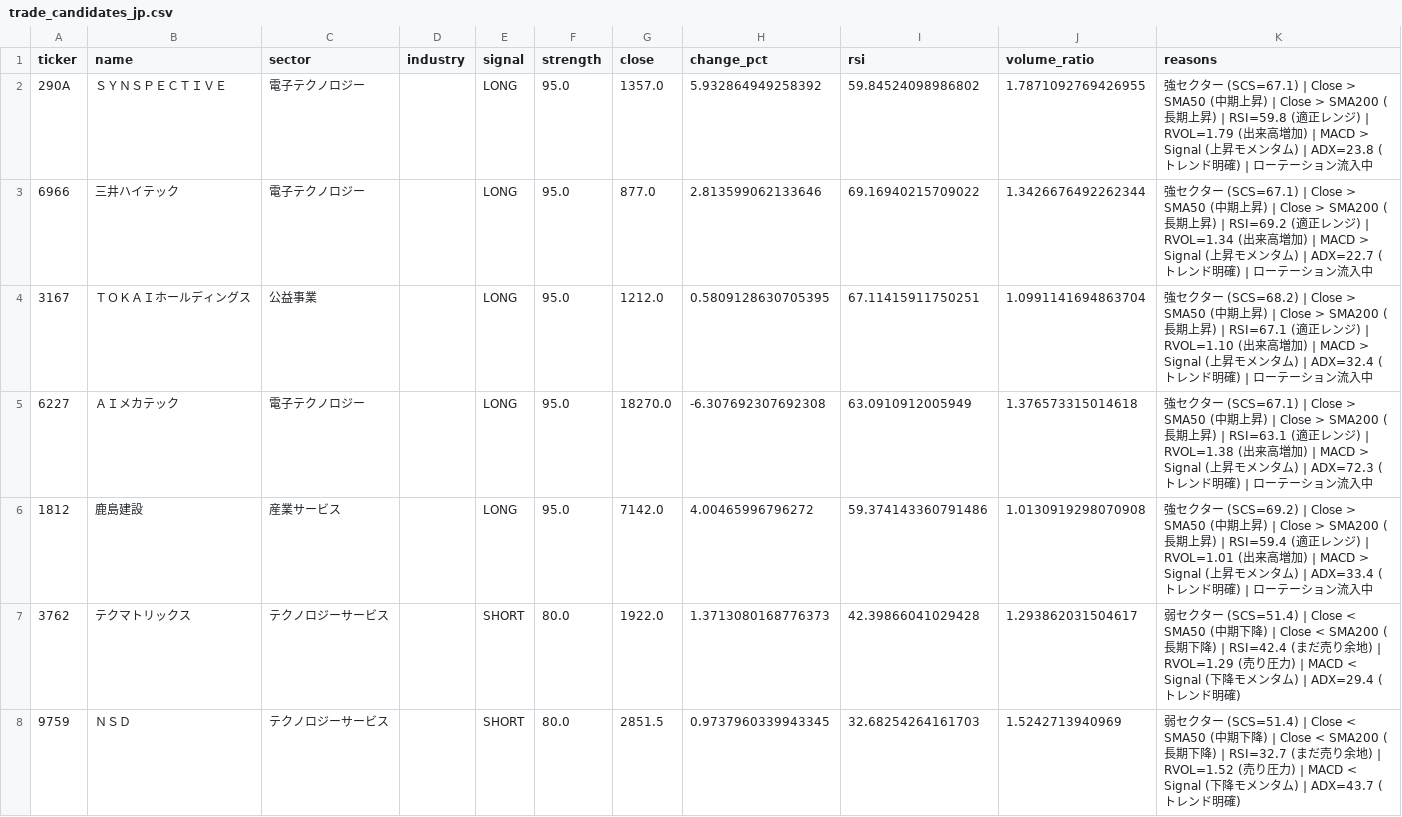
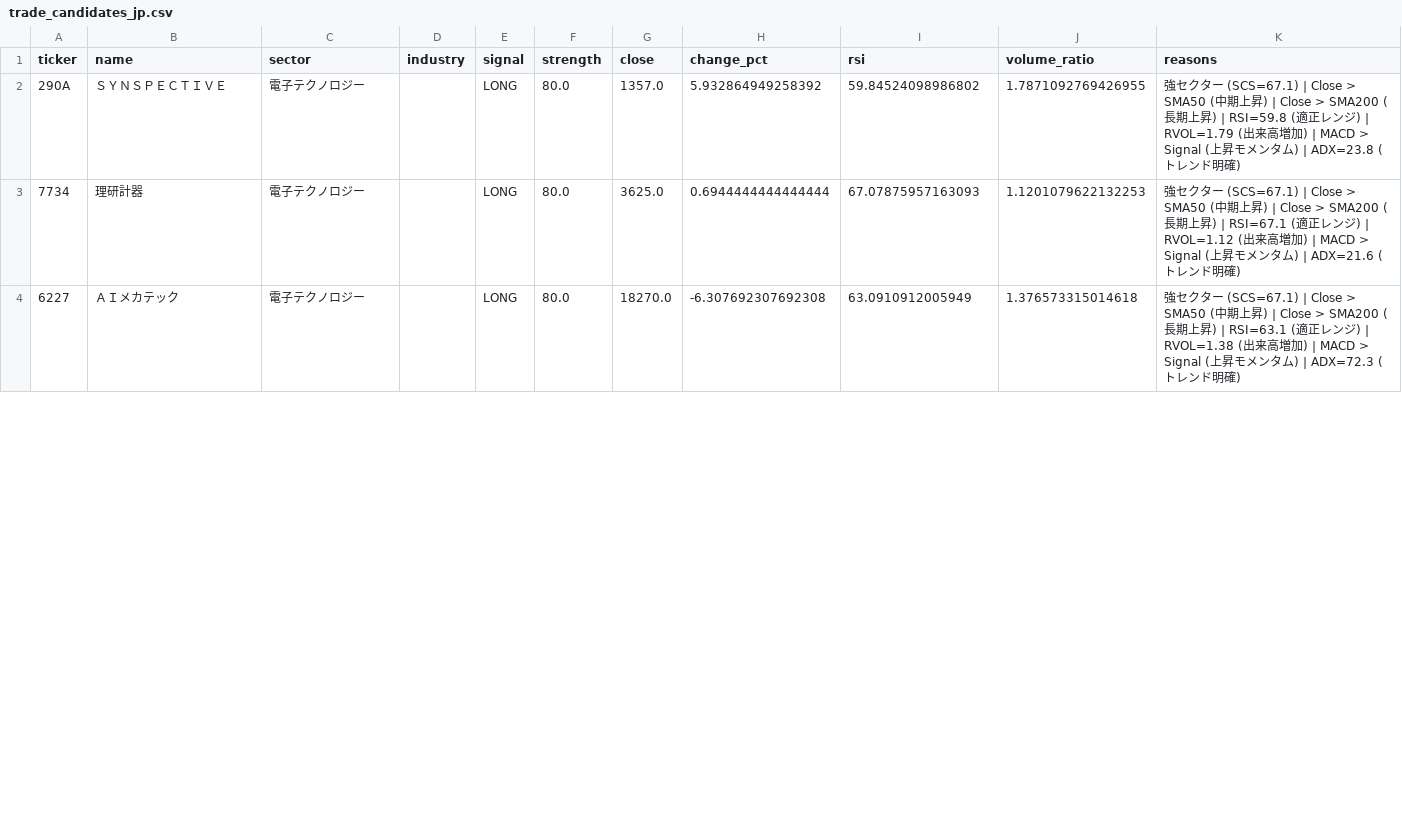
Before and after one commit to lasernyan/stockscreener, a CSV file: screener/trade_candidates_jp.csv, drawn as a sheet; only a part is shown; the diff covers the shown part only.

```diff
--- a/screener/trade_candidates_jp.csv
+++ b/screener/trade_candidates_jp.csv
@@ -1,8 +1,4 @@
 ticker,name,sector,industry,signal,strength,close,change_pct,rsi,volume_ratio,reasons
-290A,ＳＹＮＳＰＥＣＴＩＶＥ,電子テクノロジー,,LONG,95.0,1357.0,5.932864949258392,59.84524098986802,1.7871092769426955,強セクター (SCS=67.1) | Close > SMA50 (中期上昇) | Close > SMA200 (長期上昇) | RSI=59.8 (適正レンジ) | RVOL=1.79 (出来高増加) | MACD > Signal (上昇モメンタム) | ADX=23.8 (トレンド明確) | ローテーション流入中
-6966,三井ハイテック,電子テクノロジー,,LONG,95.0,877.0,2.813599062133646,69.16940215709022,1.3426676492262344,強セクター (SCS=67.1) | Close > SMA50 (中期上昇) | Close > SMA200 (長期上昇) | RSI=69.2 (適正レンジ) | RVOL=1.34 (出来高増加) | MACD > Signal (上昇モメンタム) | ADX=22.7 (トレンド明確) | ローテーション流入中
-3167,ＴＯＫＡＩホールディングス,公益事業,,LONG,95.0,1212.0,0.5809128630705395,67.11415911750251,1.0991141694863704,強セクター (SCS=68.2) | Close > SMA50 (中期上昇) | Close > SMA200 (長期上昇) | RSI=67.1 (適正レンジ) | RVOL=1.10 (出来高増加) | MACD > Signal (上昇モメンタム) | ADX=32.4 (トレンド明確) | ローテーション流入中
-6227,ＡＩメカテック,電子テクノロジー,,LONG,95.0,18270.0,-6.307692307692308,63.0910912005949,1.376573315014618,強セクター (SCS=67.1) | Close > SMA50 (中期上昇) | Close > SMA200 (長期上昇) | RSI=63.1 (適正レンジ) | RVOL=1.38 (出来高増加) | MACD > Signal (上昇モメンタム) | ADX=72.3 (トレンド明確) | ローテーション流入中
-1812,鹿島建設,産業サービス,,LONG,95.0,7142.0,4.00465996796272,59.374143360791486,1.0130919298070908,強セクター (SCS=69.2) | Close > SMA50 (中期上昇) | Close > SMA200 (長期上昇) | RSI=59.4 (適正レンジ) | RVOL=1.01 (出来高増加) | MACD > Signal (上昇モメンタム) | ADX=33.4 (トレンド明確) | ローテーション流入中
-3762,テクマトリックス,テクノロジーサービス,,SHORT,80.0,1922.0,1.3713080168776373,42.39866041029428,1.293862031504617,弱セクター (SCS=51.4) | Close < SMA50 (中期下降) | Close < SMA200 (長期下降) | RSI=42.4 (まだ売り余地) | RVOL=1.29 (売り圧力) | MACD < Signal (下降モメンタム) | ADX=29.4 (トレンド明確)
-9759,ＮＳＤ,テクノロジーサービス,,SHORT,80.0,2851.5,0.9737960339943345,32.68254264161703,1.5242713940969,弱セクター (SCS=51.4) | Close < SMA50 (中期下降) | Close < SMA200 (長期下降) | RSI=32.7 (まだ売り余地) | RVOL=1.52 (売り圧力) | MACD < Signal (下降モメンタム) | ADX=43.7 (トレンド明確)
+290A,ＳＹＮＳＰＥＣＴＩＶＥ,電子テクノロジー,,LONG,80.0,1357.0,5.932864949258392,59.84524098986802,1.7871092769426955,強セクター (SCS=67.1) | Close > SMA50 (中期上昇) | Close > SMA200 (長期上昇) | RSI=59.8 (適正レンジ) | RVOL=1.79 (出来高増加) | MACD > Signal (上昇モメンタム) | ADX=23.8 (トレンド明確)
+7734,理研計器,電子テクノロジー,,LONG,80.0,3625.0,0.6944444444444444,67.07875957163093,1.1201079622132253,強セクター (SCS=67.1) | Close > SMA50 (中期上昇) | Close > SMA200 (長期上昇) | RSI=67.1 (適正レンジ) | RVOL=1.12 (出来高増加) | MACD > Signal (上昇モメンタム) | ADX=21.6 (トレンド明確)
+6227,ＡＩメカテック,電子テクノロジー,,LONG,80.0,18270.0,-6.307692307692308,63.0910912005949,1.376573315014618,強セクター (SCS=67.1) | Close > SMA50 (中期上昇) | Close > SMA200 (長期上昇) | RSI=63.1 (適正レンジ) | RVOL=1.38 (出来高増加) | MACD > Signal (上昇モメンタム) | ADX=72.3 (トレンド明確)
```
Also changed, not shown: 6 added rows and 2 removed rows elsewhere in this file, screener/sector_metrics_jp.csv, screener/sector_metrics_us.csv, 3 other files.
